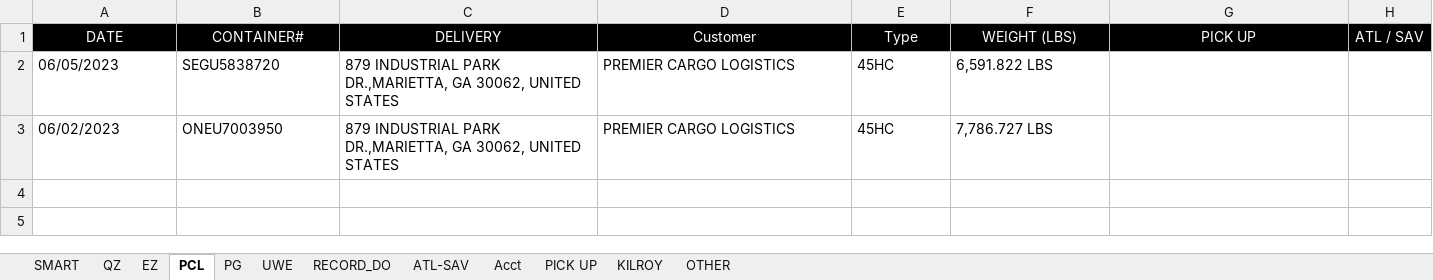
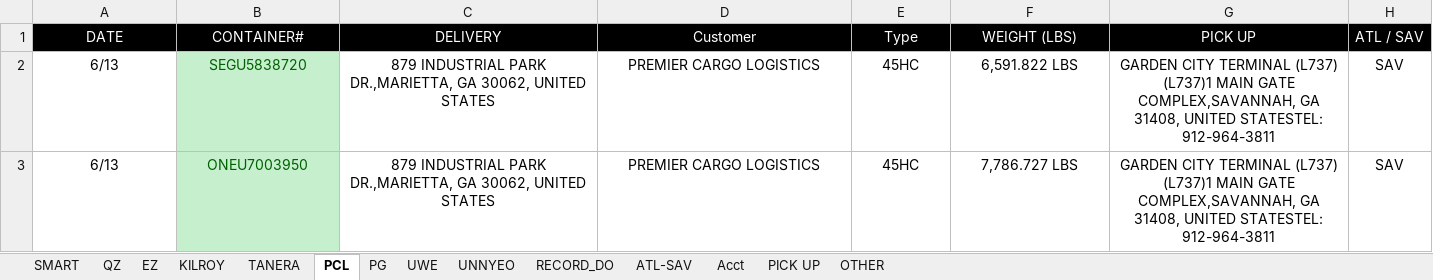
Before and after one commit to sampeng0876/Team-Collaboration, an Excel workbook: do.xlsx, sheet PCL, drawn as a sheet; values as stored, in another font and other column widths than the file's, no borders; conditional formats not drawn; the diff names each change by its address in the sheet, - before the commit and + after, or states it on an @@ line.

```diff
--- a/do.xlsx (sheet PCL)
+++ b/do.xlsx (sheet PCL)
+sheet tab: TANERA
+sheet tab: UNNYEO
@@ sheet tab order changed: SMART | QZ | EZ | KILROY | TANERA | PCL | PG | UWE | UNNYEO | RECORD_DO | ATL-SAV | Acct | PICK UP | OTHER @@
-A2 (DATE): 06/05/2023
+A2 (DATE): 6/13
-A2:F3 alignment: left
+A2:F3 alignment: center
@@ B2:B3 fill: none → #C6EFCE, text colour: black → #006100 @@
-G2:G3 (PICK UP): (empty)
+G2:G3 (PICK UP): GARDEN CITY TERMINAL (L737) (L737)1 MAIN GATE COMPLEX,SAVANNAH, GA 31408, UNITED STATESTEL: 912-964-3811
-H2:H3 (ATL / SAV): (empty)
+H2:H3 (ATL / SAV): SAV
-A3 (DATE): 06/02/2023
+A3 (DATE): 6/13
```
Also changed, not shown: sheet SMART, sheet PG, sheet UWE, sheet OTHER, sheet QZ, sheet KILROY, 2 more sheets, do - BACKUP.xlsx, 9 other files.
